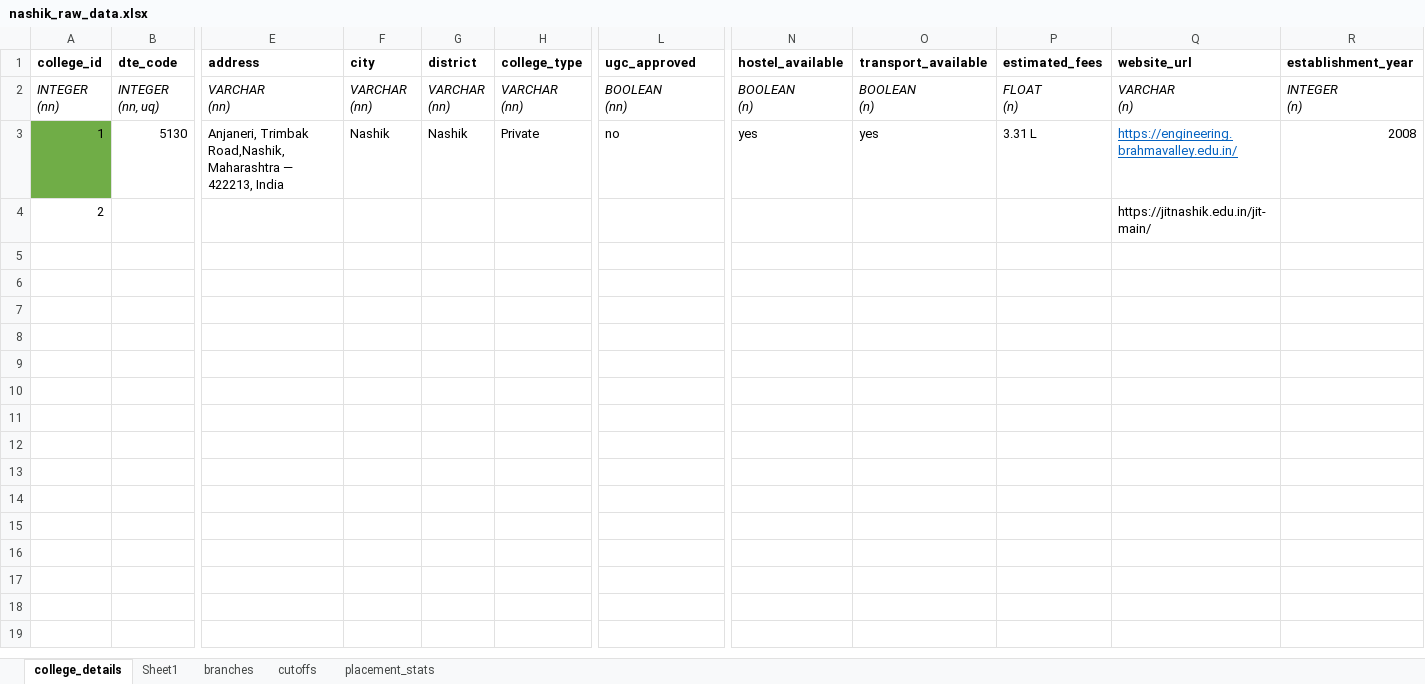
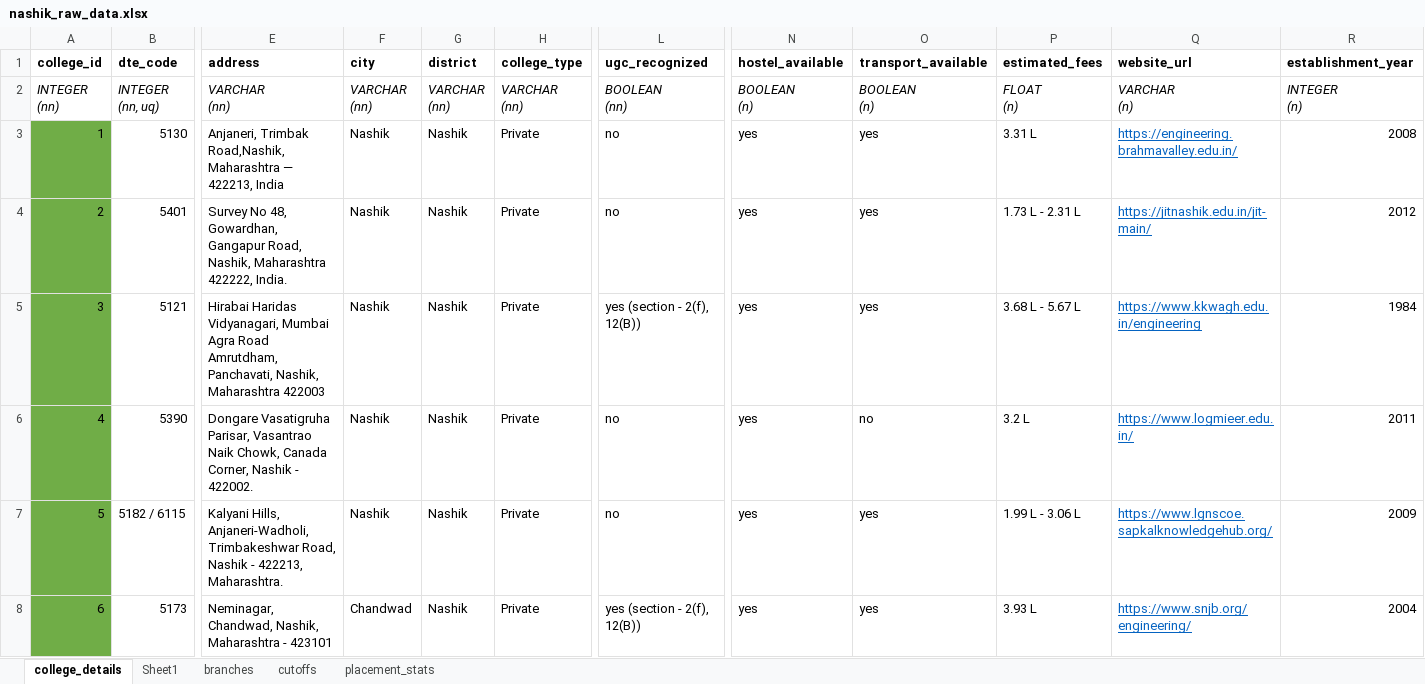
Before and after one commit to grishma-chitte/DSE-Compass, an Excel workbook: data/raw_data/nashik_raw_data.xlsx, sheet college_details, drawn as a sheet; only a part is shown, gaps mark what is left out; values as stored, in another font and other column widths than the file's, no borders; rows hold the shown columns only; the diff covers the shown part only; the diff names each change by its address in the sheet, - before the commit and + after, or states it on an @@ line.

Commit message:
Completed 10 colleges' data

```diff
--- a/data/raw_data/nashik_raw_data.xlsx (sheet college_details)
+++ b/data/raw_data/nashik_raw_data.xlsx (sheet college_details)
-L1: ugc_approved
+L1: ugc_recognized
-A4 fill: none
+A4 fill: #70AD47
-B4 (dte_code): (empty)
+B4 (dte_code): 5401
-E4 (address): (empty)
+E4 (address): Survey No 48, Gowardhan, Gangapur Road, Nashik, Maharashtra 422222, India.
-F4 (city): (empty)
+F4 (city): Nashik
-G4 (district): (empty)
+G4 (district): Nashik
-H4 (college_type): (empty)
+H4 (college_type): Private
-L4 (ugc_recognized): (empty)
+L4 (ugc_recognized): no
-N4 (hostel_available): (empty)
+N4 (hostel_available): yes
-O4 (transport_available): (empty)
+O4 (transport_available): yes
-P4 (estimated_fees): (empty)
+P4 (estimated_fees): 1.73 L - 2.31 L
@@ Q4 underline: off → on, text colour: black → #0563C1 @@
-R4 (establishment_year): (empty)
+R4 (establishment_year): 2012
+row 5: 3 | 5121 | Hirabai Haridas Vidyanagari, Mumbai Agra Road Amrutdham, Panchavati, Nashik, Maharashtra 422003 | Nashik | Nashik | Private | yes (section - 2(f), 12(B)) | yes | yes | 3.68 L - 5.67 L | https://www.kkwagh.edu.in/engineering | 1984
+row 6: 4 | 5390 | Dongare Vasatigruha Parisar, Vasantrao Naik Chowk, Canada Corner, Nashik - 422002. | Nashik | Nashik | Private | no | yes | no | 3.2 L | https://www.logmieer.edu.in/ | 2011
+row 7: 5 | 5182 / 6115 | Kalyani Hills, Anjaneri-Wadholi, Trimbakeshwar Road, Nashik - 422213, Maharashtra. | Nashik | Nashik | Private | no | yes | yes | 1.99 L - 3.06 L | https://www.lgnscoe.sapkalknowledgehub.org/ | 2009
+row 8: 6 | 5173 | Neminagar, Chandwad, Nashik, Maharashtra - 423101 | Chandwad | Nashik | Private | yes (section - 2(f), 12(B)) | yes | yes | 3.93 L | https://www.snjb.org/engineering/ | 2004
```
Also changed, not shown: 4 added rows elsewhere in this sheet, sheet branches, sheet placement_stats, sheet cutoffs, sheet Sheet1, 1 other file.
